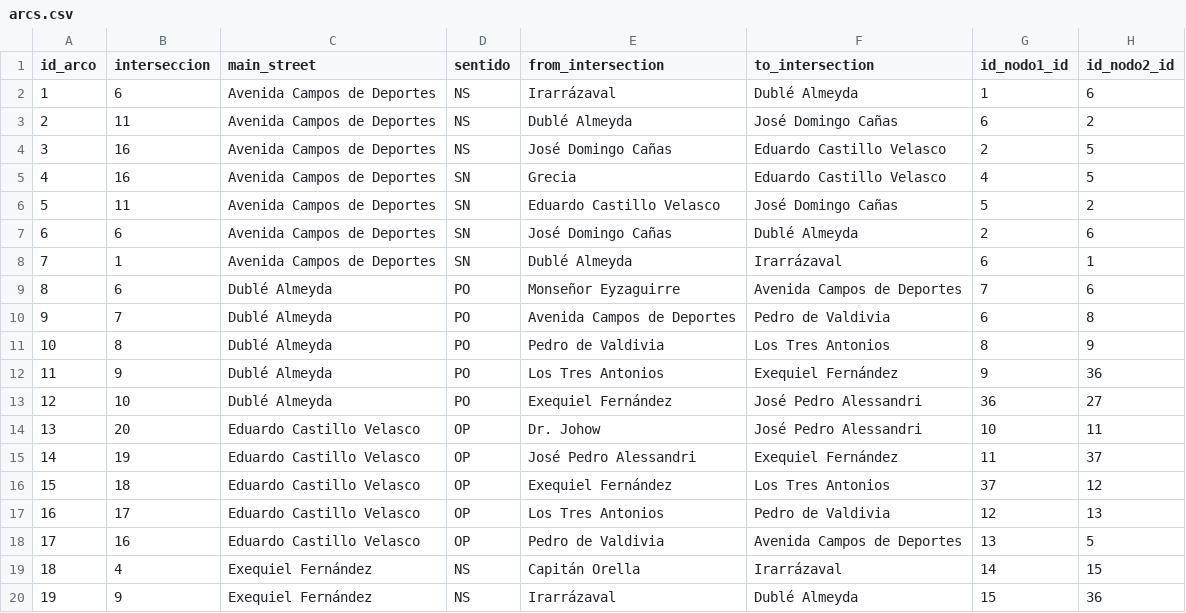
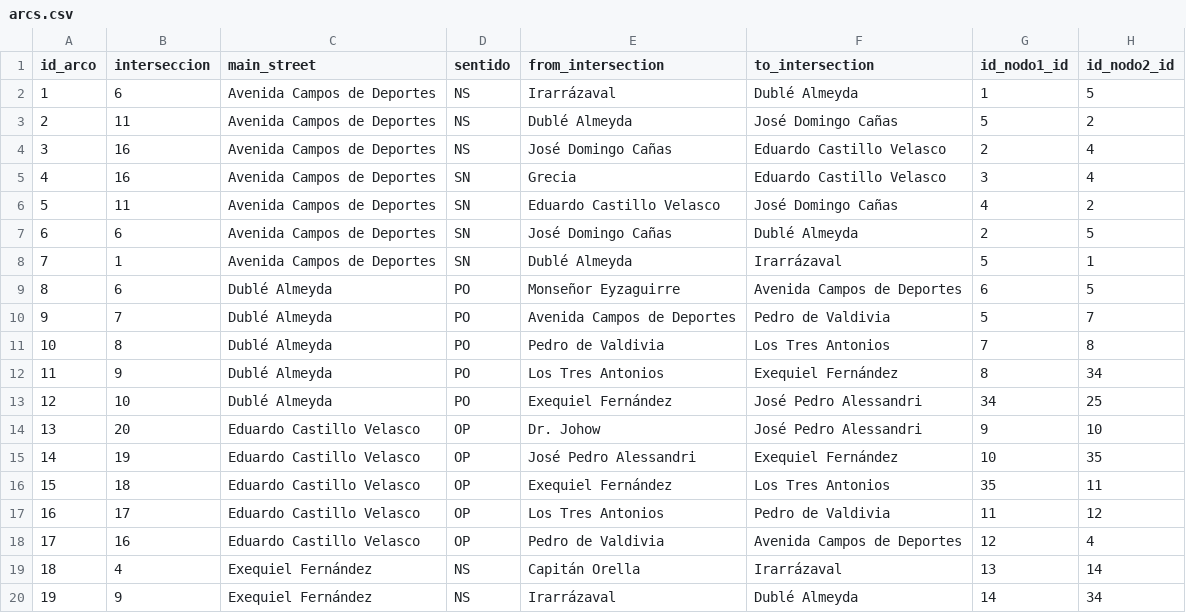
Before and after one commit to huwu1/practica_civil, a CSV file: csv's/arcs.csv, drawn as a sheet; only a part is shown; the diff covers the shown part only.

```diff
--- a/csv's/arcs.csv
+++ b/csv's/arcs.csv
@@ -1,20 +1,20 @@
 id_arco;interseccion;main_street;sentido;from_intersection;to_intersection;id_nodo1_id;id_nodo2_id
-1;6;Avenida Campos de Deportes;NS;Irarrázaval;Dublé Almeyda;1;6
-2;11;Avenida Campos de Deportes;NS;Dublé Almeyda;José Domingo Cañas;6;2
-3;16;Avenida Campos de Deportes;NS;José Domingo Cañas;Eduardo Castillo Velasco;2;5
-4;16;Avenida Campos de Deportes;SN;Grecia;Eduardo Castillo Velasco;4;5
-5;11;Avenida Campos de Deportes;SN;Eduardo Castillo Velasco;José Domingo Cañas;5;2
-6;6;Avenida Campos de Deportes;SN;José Domingo Cañas;Dublé Almeyda;2;6
-7;1;Avenida Campos de Deportes;SN;Dublé Almeyda;Irarrázaval;6;1
-8;6;Dublé Almeyda;PO;Monseñor Eyzaguirre;Avenida Campos de Deportes;7;6
-9;7;Dublé Almeyda;PO;Avenida Campos de Deportes;Pedro de Valdivia;6;8
-10;8;Dublé Almeyda;PO;Pedro de Valdivia;Los Tres Antonios;8;9
-11;9;Dublé Almeyda;PO;Los Tres Antonios;Exequiel Fernández;9;36
-12;10;Dublé Almeyda;PO;Exequiel Fernández;José Pedro Alessandri;36;27
-13;20;Eduardo Castillo Velasco;OP;Dr. Johow;José Pedro Alessandri;10;11
-14;19;Eduardo Castillo Velasco;OP;José Pedro Alessandri;Exequiel Fernández;11;37
-15;18;Eduardo Castillo Velasco;OP;Exequiel Fernández;Los Tres Antonios;37;12
-16;17;Eduardo Castillo Velasco;OP;Los Tres Antonios;Pedro de Valdivia;12;13
-17;16;Eduardo Castillo Velasco;OP;Pedro de Valdivia;Avenida Campos de Deportes;13;5
-18;4;Exequiel Fernández;NS;Capitán Orella;Irarrázaval;14;15
-19;9;Exequiel Fernández;NS;Irarrázaval;Dublé Almeyda;15;36
+1;6;Avenida Campos de Deportes;NS;Irarrázaval;Dublé Almeyda;1;5
+2;11;Avenida Campos de Deportes;NS;Dublé Almeyda;José Domingo Cañas;5;2
+3;16;Avenida Campos de Deportes;NS;José Domingo Cañas;Eduardo Castillo Velasco;2;4
+4;16;Avenida Campos de Deportes;SN;Grecia;Eduardo Castillo Velasco;3;4
+5;11;Avenida Campos de Deportes;SN;Eduardo Castillo Velasco;José Domingo Cañas;4;2
+6;6;Avenida Campos de Deportes;SN;José Domingo Cañas;Dublé Almeyda;2;5
+7;1;Avenida Campos de Deportes;SN;Dublé Almeyda;Irarrázaval;5;1
+8;6;Dublé Almeyda;PO;Monseñor Eyzaguirre;Avenida Campos de Deportes;6;5
+9;7;Dublé Almeyda;PO;Avenida Campos de Deportes;Pedro de Valdivia;5;7
+10;8;Dublé Almeyda;PO;Pedro de Valdivia;Los Tres Antonios;7;8
+11;9;Dublé Almeyda;PO;Los Tres Antonios;Exequiel Fernández;8;34
+12;10;Dublé Almeyda;PO;Exequiel Fernández;José Pedro Alessandri;34;25
+13;20;Eduardo Castillo Velasco;OP;Dr. Johow;José Pedro Alessandri;9;10
+14;19;Eduardo Castillo Velasco;OP;José Pedro Alessandri;Exequiel Fernández;10;35
+15;18;Eduardo Castillo Velasco;OP;Exequiel Fernández;Los Tres Antonios;35;11
+16;17;Eduardo Castillo Velasco;OP;Los Tres Antonios;Pedro de Valdivia;11;12
+17;16;Eduardo Castillo Velasco;OP;Pedro de Valdivia;Avenida Campos de Deportes;12;4
+18;4;Exequiel Fernández;NS;Capitán Orella;Irarrázaval;13;14
+19;9;Exequiel Fernández;NS;Irarrázaval;Dublé Almeyda;14;34
```
Also changed, not shown: 87 edited cells elsewhere in this file, 6 other files.
